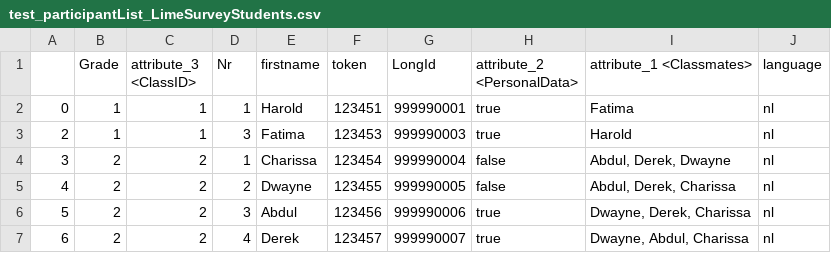
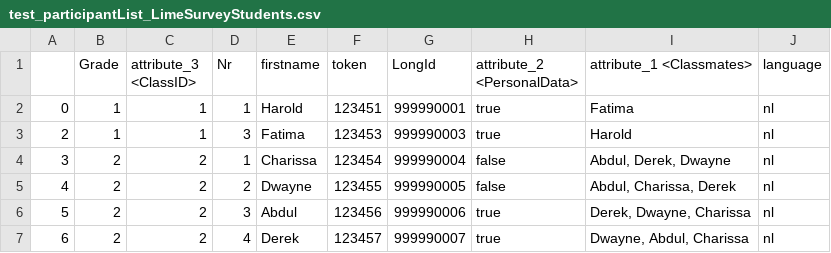
Before and after one commit to NLeSC/LSPeerNom, a CSV file: preprocessing/example_data/test_participantList_LimeSurveyStudents.csv, drawn as a sheet.

```diff
--- a/preprocessing/example_data/test_participantList_LimeSurveyStudents.csv
+++ b/preprocessing/example_data/test_participantList_LimeSurveyStudents.csv
@@ -4,4 +4,4 @@
 3,2,2,1,Charissa,123454,999990004,false,"Abdul, Derek, Dwayne",nl
-4,2,2,2,Dwayne,123455,999990005,false,"Abdul, Derek, Charissa",nl
-5,2,2,3,Abdul,123456,999990006,true,"Dwayne, Derek, Charissa",nl
+4,2,2,2,Dwayne,123455,999990005,false,"Abdul, Charissa, Derek",nl
+5,2,2,3,Abdul,123456,999990006,true,"Derek, Dwayne, Charissa",nl
 6,2,2,4,Derek,123457,999990007,true,"Dwayne, Abdul, Charissa",nl
```
Also changed, not shown: preprocessing/example_data/test_participantList_LimeSurveyMentors.csv, 1 other file.
